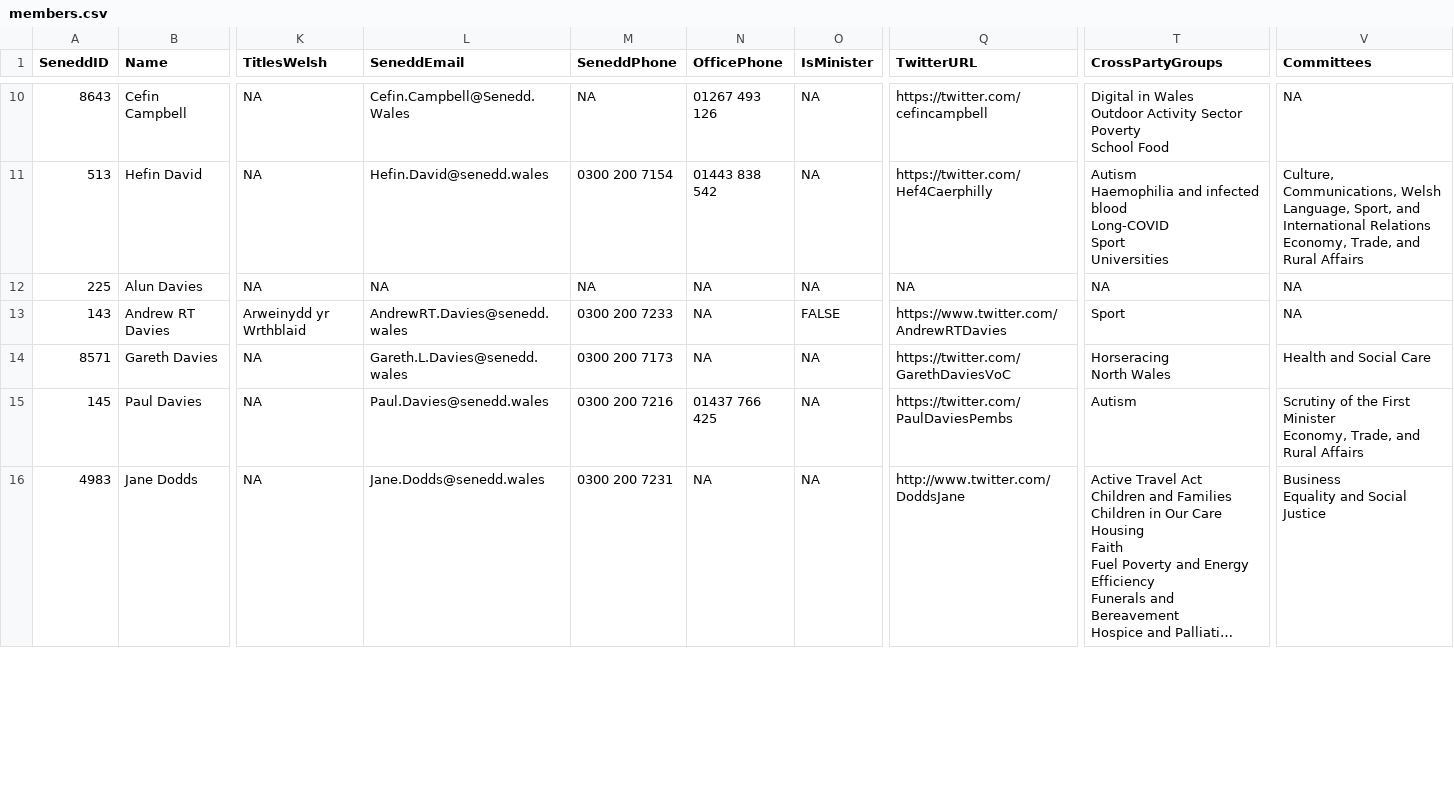
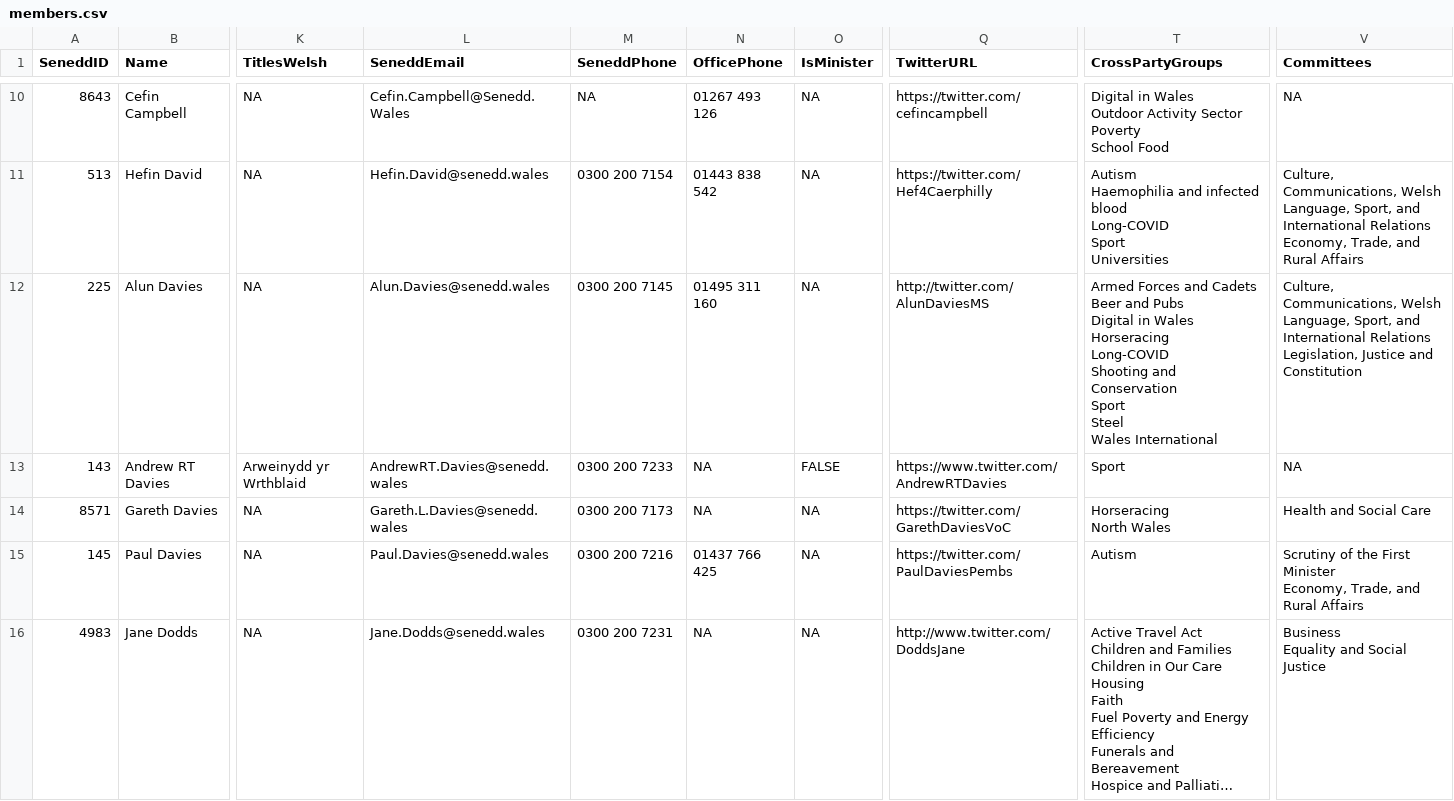
Before and after one commit to stupidpupil/senedd_scraper, a CSV file: members.csv, drawn as a sheet; only a part is shown, gaps mark what is left out; long unchanged cells end in …; ↵ is a line break in a cell; the diff covers the shown part only; the diff names each change by its address in the sheet, - before the commit and + after, or states it on an @@ line.

```diff
--- a/members.csv
+++ b/members.csv
-L12 (SeneddEmail): NA
+L12 (SeneddEmail): Alun.Davies@senedd.wales
-M12 (SeneddPhone): NA
+M12 (SeneddPhone): 0300 200 7145
-N12 (OfficePhone): NA
+N12 (OfficePhone): 01495 311 160
-Q12 (TwitterURL): NA
+Q12 (TwitterURL): http://twitter.com/AlunDaviesMS
-T12 (CrossPartyGroups): NA
+T12 (CrossPartyGroups): Armed Forces and Cadets ↵ Beer and Pubs ↵ Digital in Wales ↵ Horseracing ↵ Long-COVID ↵ Shooting and Conservation ↵ Sport ↵ Steel ↵ Wales International
-V12 (Committees): NA
+V12 (Committees): Culture, Communications, Welsh Language, Sport, and International Relations ↵ Legislation, Justice and Constitution
```
Also changed, not shown: 51 edited cells elsewhere in this file, members_for_do_gooder.csv, 1 other file.
